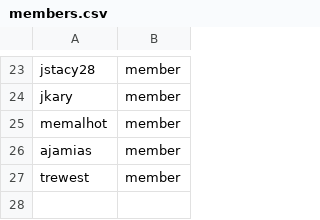
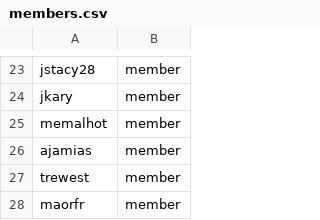
Before and after one commit to innabox/github-config, a CSV file: members.csv, drawn as a sheet; only a part is shown, gaps mark what is left out; the diff names each change by its address in the sheet, - before the commit and + after, or states it on an @@ line.

Commit message:
add maorfr as a member (#25)

```diff
--- a/members.csv
+++ b/members.csv
+row 28: maorfr | member
```
Also changed, not shown: team-members/fulfillment-wg.csv.
